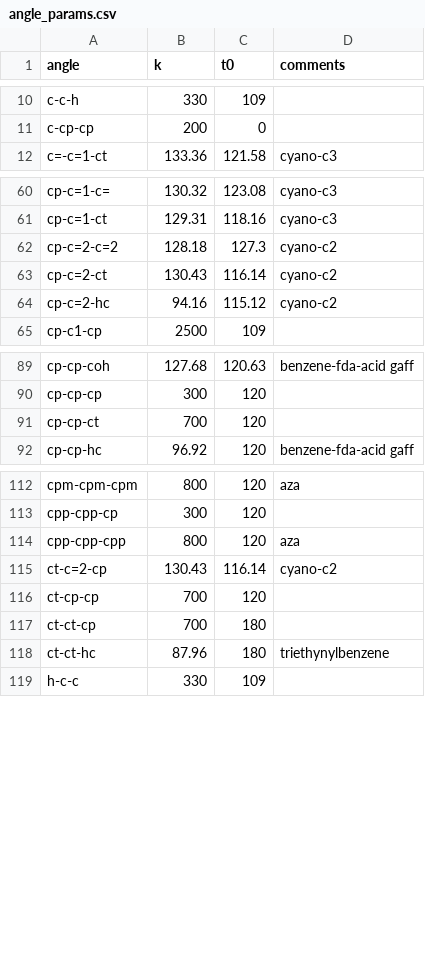
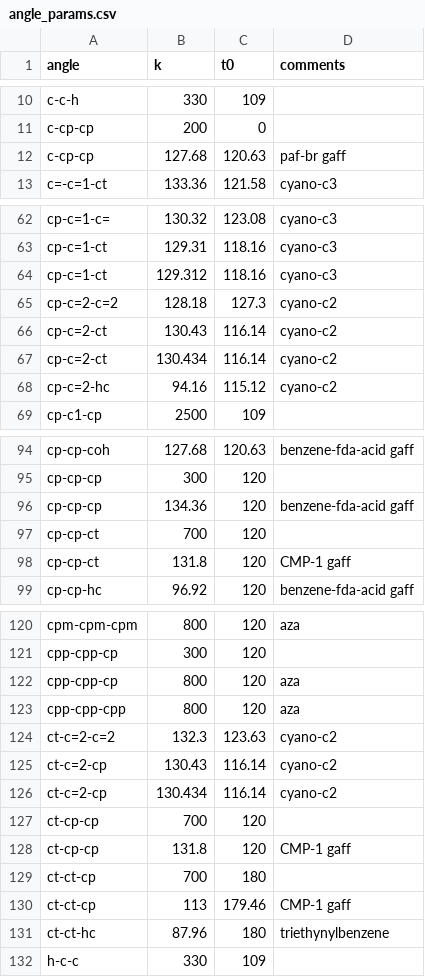
Before and after one commit to linucks/ambuild, a CSV file: params/angle_params.csv, drawn as a sheet; only a part is shown, gaps mark what is left out; the diff covers the shown part only; the diff names each change by its address in the sheet, - before the commit and + after, or states it on an @@ line.

```diff
--- a/params/angle_params.csv
+++ b/params/angle_params.csv
+row 12: c-cp-cp | 127.68 | 120.63 | paf-br gaff
+row 64: cp-c=1-ct | 129.312 | 118.16 | cyano-c3
+row 67: cp-c=2-ct | 130.434 | 116.14 | cyano-c2
+row 96: cp-cp-cp | 134.36 | 120 | benzene-fda-acid gaff
+row 98: cp-cp-ct | 131.8 | 120 | CMP-1 gaff
+row 122: cpp-cpp-cp | 800 | 120 | aza
+row 124: ct-c=2-c=2 | 132.3 | 123.63 | cyano-c2
+row 126: ct-c=2-cp | 130.434 | 116.14 | cyano-c2
+row 128: ct-cp-cp | 131.8 | 120 | CMP-1 gaff
+row 130: ct-ct-cp | 113 | 179.46 | CMP-1 gaff
```
Also changed, not shown: 3 added rows elsewhere in this file, params/bond_params.csv, params/dihedral_params.csv, 1 other file.
